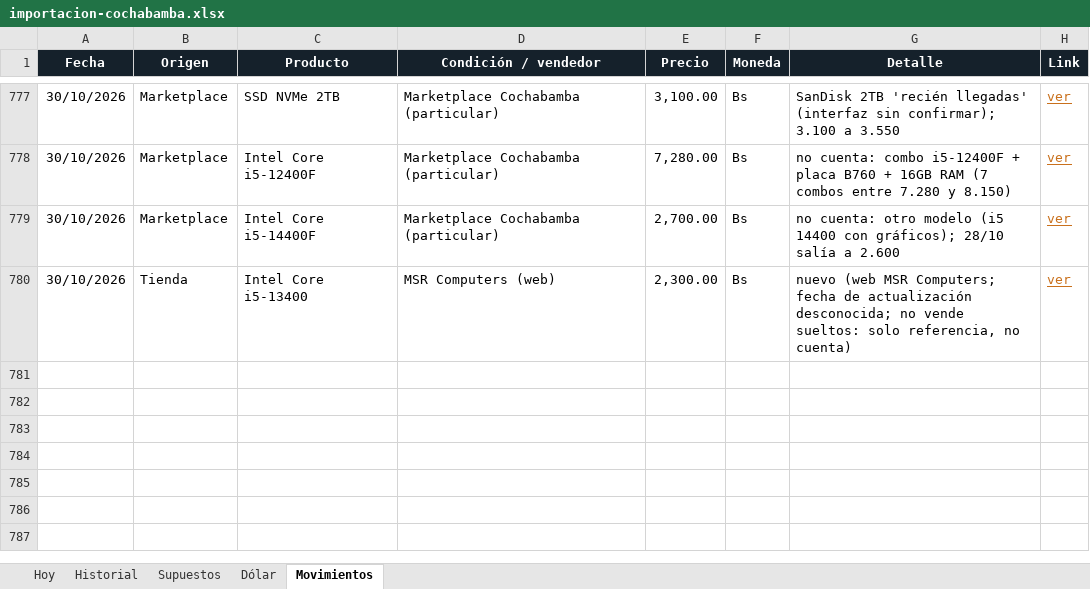
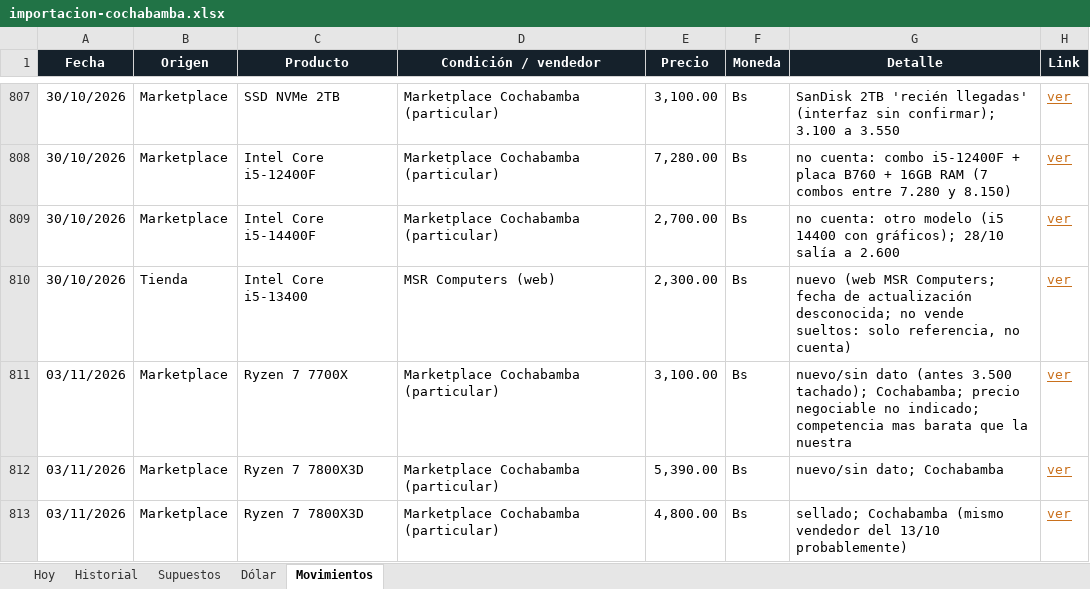
Before and after one commit to Santi491/Claude-, an Excel workbook: importacion-cochabamba.xlsx, sheet Movimientos, drawn as a sheet; only a part is shown, gaps mark what is left out; values as stored, in another font and other column widths than the file's, no borders; table styles not drawn; the diff covers the shown part only; the diff names each change by its address in the sheet, - before the commit and + after, or states it on an @@ line.

```diff
--- a/importacion-cochabamba.xlsx (sheet Movimientos)
+++ b/importacion-cochabamba.xlsx (sheet Movimientos)
+row 811: 03/11/2026 | Marketplace | Ryzen 7 7700X | Marketplace Cochabamba (particular) | 3,100.00 | Bs | nuevo/sin dato (antes 3.500 tachado); Cochabamba; precio negociable no indicado; competencia mas barata que la nuestra | ver
+row 812: 03/11/2026 | Marketplace | Ryzen 7 7800X3D | Marketplace Cochabamba (particular) | 5,390.00 | Bs | nuevo/sin dato; Cochabamba | ver
+row 813: 03/11/2026 | Marketplace | Ryzen 7 7800X3D | Marketplace Cochabamba (particular) | 4,800.00 | Bs | sellado; Cochabamba (mismo vendedor del 13/10 probablemente) | ver
```
Also changed, not shown: 30 added rows elsewhere in this sheet, sheet Historial, sheet Hoy, sheet Dólar, 9 other files.
